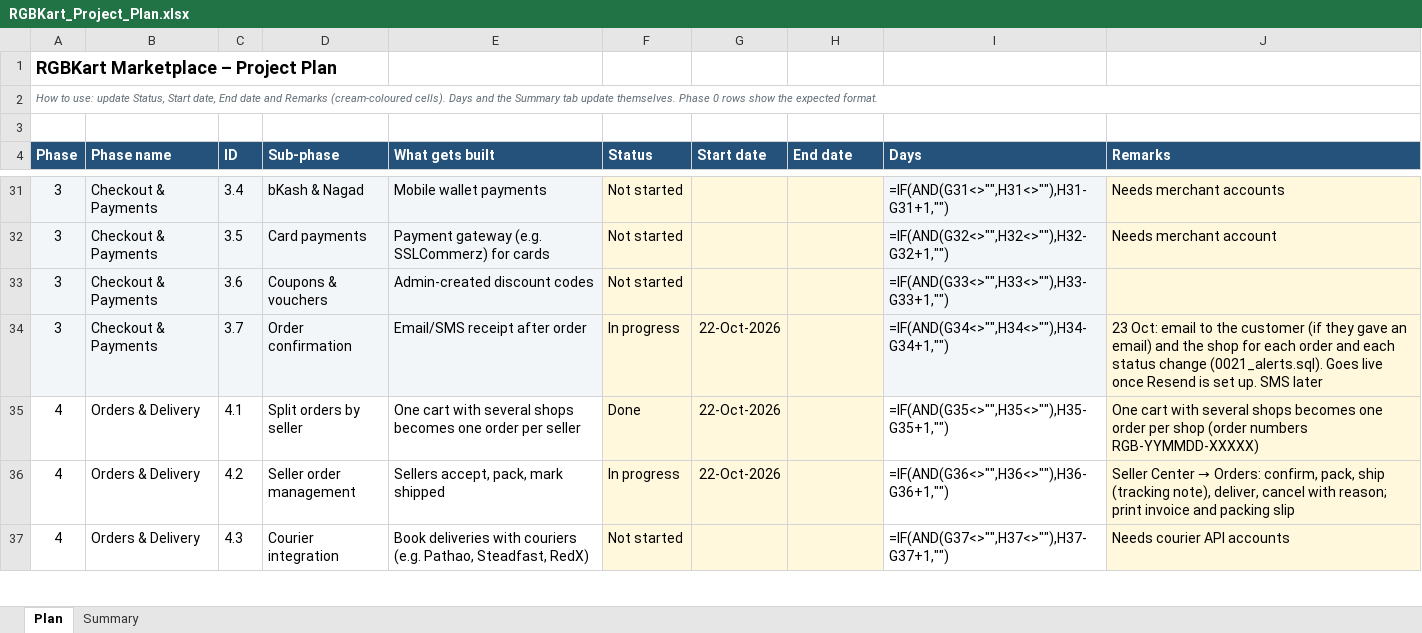
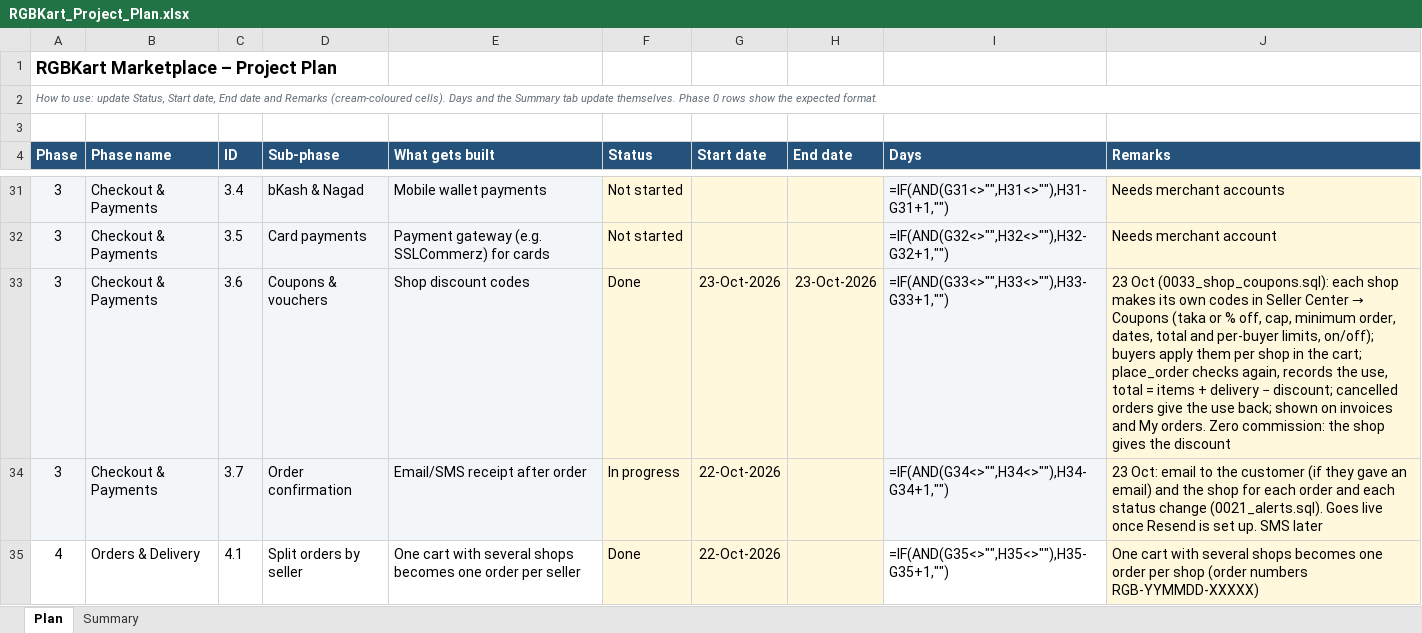
Before and after one commit to hkmanik/rgbkart-cloude, an Excel workbook: docs/RGBKart_Project_Plan.xlsx, sheet Plan, drawn as a sheet; only a part is shown, gaps mark what is left out; the shorter side is filled out with more unchanged rows; values as stored, in another font and other column widths than the file's, no borders; formulas without a stored value are shown as written; conditional formats not drawn; the diff names each change by its address in the sheet, - before the commit and + after, or states it on an @@ line.

```diff
--- a/docs/RGBKart_Project_Plan.xlsx (sheet Plan)
+++ b/docs/RGBKart_Project_Plan.xlsx (sheet Plan)
-E33 (What gets built): Admin-created discount codes
+E33 (What gets built): Shop discount codes
-F33 (Status): Not started
+F33 (Status): Done
-G33 (Start date): (empty)
+G33 (Start date): 23-Oct-2026
-H33 (End date): (empty)
+H33 (End date): 23-Oct-2026
@@ J33 (Remarks): (empty) → 23 Oct (0033_shop_coupons.sql): each shop makes its own codes in Seller Center → Coupons (taka or % off, cap, minimum order, dates, total and per-buyer limits, on/off); buyers apply them per shop in the cart; place_order checks again, records the use, total = items + delivery − discount; cancelled orders give the use back; shown on invoices and My orders. Zero commission: the shop gives the discount @@
```
Also changed, not shown: 19 other files.
